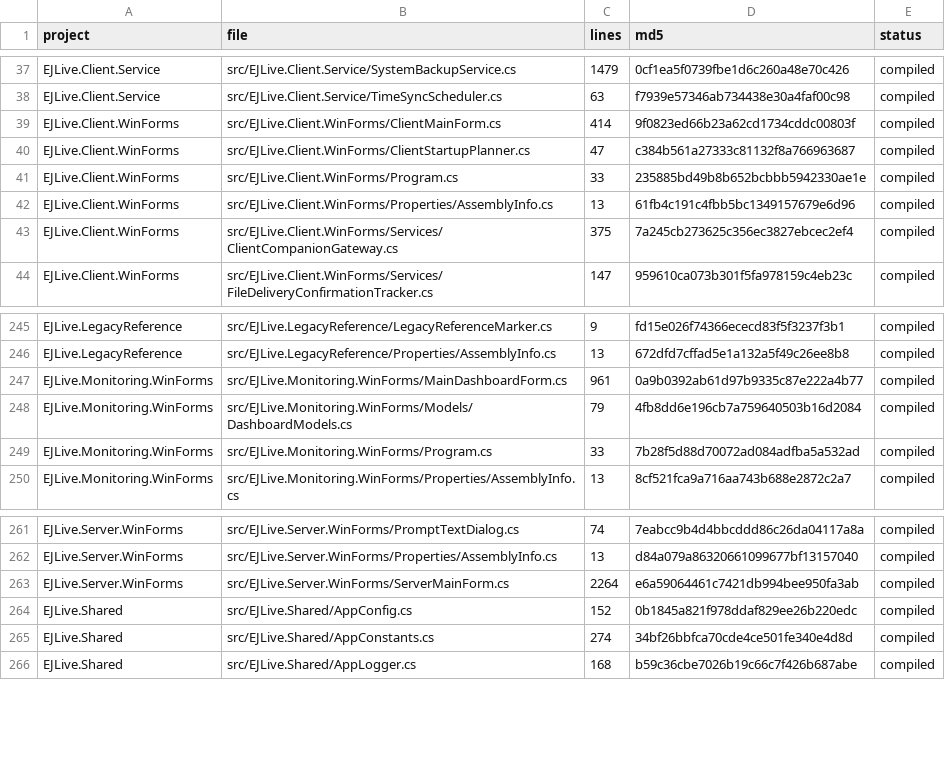
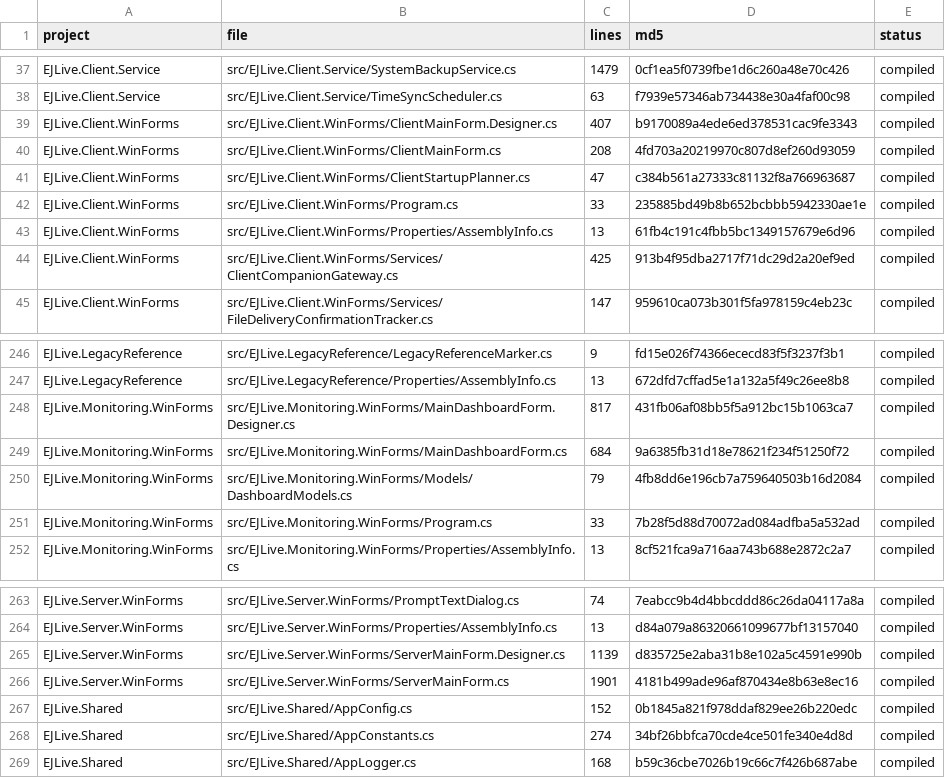
Before and after one commit to emadmukred/EJLive.platform, a CSV file: artifacts/ActiveCompileMap.csv, drawn as a sheet; only a part is shown, gaps mark what is left out.

Commit message:
Wave 5 (SS-10 / C-24 residual + C-31): Designer partials on the three main consoles + one health-file parse seam
C-28 (ClientMainForm, 36 designer fields), C-29 (MainDashboardForm, 104),
C-30 (ServerMainForm, 199 + 16 menu items): the C-24 safe-regeneration process
- InitializeComponent = create/property/parent only, every event binding in the
companion WireEvents(), Dispose(bool)+components, AutoScaleMode.Dpi, TabIndex
in visual order, AccessibleName on data surfaces. Grid theme inlined as
designer-settable properties; EnableDoubleBuffering kept behaviour-side in
PrepareGrids(); refresh order identical to the legacy tab builders. Window
metrics preserved (Size -> ClientSize mapping documented in each designer
header); legacy TabPage BackColor omissions preserved too.

C-31 (Track08 gap): ServiceHealthSnapshot promoted to the canonical public
record with TryParseJson as the single health-file parse seam; the
reflection-pinned ClientMainForm.TryParseServiceHealthSnapshot contract closed
by a thin bridge; InProcessClientServiceGateway deduplicated onto the record
(live-file shared-handle semantics kept).

C-32 (E-31): tools/hooks/pre-commit invoked the tool with three mutually
exclusive --check-* flags (argparse exit 2 on every file -> every commit
blocked); now it calls the tool per file with no check flag, which runs all
three rule sets as the hook's header documents.

D-02 / D-09: kept OPEN with honest classifications - the activation audit
confirms zero compiled consumers for the ten D-02 dumps, and the D-09
AgentBootstrapper runtime is covered by the compiled agent surface
(AgentHeadlessController + ClientAgentWindowsService); promotions deferred to
a consumer-driven design (C-27: no dead facade).

Gate 41/41 PASS | ledgers regenerated (324 compiled files / 60 879 lines) |
constant-resolution 0 issues | incoming-rules: no new findings, all 24
reflection-pinned form contracts still resolve.

```diff
--- a/artifacts/ActiveCompileMap.csv
+++ b/artifacts/ActiveCompileMap.csv
@@ -38,3 +38,4 @@ EJLive.Client.Service,src/EJLive.Client.Service/SystemBackupService.cs,1479,0cf1
 EJLive.Client.Service,src/EJLive.Client.Service/TimeSyncScheduler.cs,63,f7939e57346ab734438e30a4faf00c98,compiled
-EJLive.Client.WinForms,src/EJLive.Client.WinForms/ClientMainForm.cs,414,9f0823ed66b23a62cd1734cddc00803f,compiled
+EJLive.Client.WinForms,src/EJLive.Client.WinForms/ClientMainForm.Designer.cs,407,b9170089a4ede6ed378531cac9fe3343,compiled
+EJLive.Client.WinForms,src/EJLive.Client.WinForms/ClientMainForm.cs,208,4fd703a20219970c807d8ef260d93059,compiled
 EJLive.Client.WinForms,src/EJLive.Client.WinForms/ClientStartupPlanner.cs,47,c384b561a27333c81132f8a766963687,compiled
@@ -42,3 +43,3 @@ EJLive.Client.WinForms,src/EJLive.Client.WinForms/Program.cs,33,235885bd49b8b652
 EJLive.Client.WinForms,src/EJLive.Client.WinForms/Properties/AssemblyInfo.cs,13,61fb4c191c4fbb5bc1349157679e6d96,compiled
-EJLive.Client.WinForms,src/EJLive.Client.WinForms/Services/ClientCompanionGateway.cs,375,7a245cb273625c356ec3827ebcec2ef4,compiled
+EJLive.Client.WinForms,src/EJLive.Client.WinForms/Services/ClientCompanionGateway.cs,425,913b4f95dba2717f71dc29d2a20ef9ed,compiled
 EJLive.Client.WinForms,src/EJLive.Client.WinForms/Services/FileDeliveryConfirmationTracker.cs,147,959610ca073b301f5fa978159c4eb23c,compiled
@@ -246,3 +247,4 @@ EJLive.LegacyReference,src/EJLive.LegacyReference/LegacyReferenceMarker.cs,9,fd1
 EJLive.LegacyReference,src/EJLive.LegacyReference/Properties/AssemblyInfo.cs,13,672dfd7cffad5e1a132a5f49c26ee8b8,compiled
-EJLive.Monitoring.WinForms,src/EJLive.Monitoring.WinForms/MainDashboardForm.cs,961,0a9b0392ab61d97b9335c87e222a4b77,compiled
+EJLive.Monitoring.WinForms,src/EJLive.Monitoring.WinForms/MainDashboardForm.Designer.cs,817,431fb06af08bb5f5a912bc15b1063ca7,compiled
+EJLive.Monitoring.WinForms,src/EJLive.Monitoring.WinForms/MainDashboardForm.cs,684,9a6385fb31d18e78621f234f51250f72,compiled
 EJLive.Monitoring.WinForms,src/EJLive.Monitoring.WinForms/Models/DashboardModels.cs,79,4fb8dd6e196cb7a759640503b16d2084,compiled
@@ -262,3 +264,4 @@ EJLive.Server.WinForms,src/EJLive.Server.WinForms/PromptTextDialog.cs,74,7eabcc9
 EJLive.Server.WinForms,src/EJLive.Server.WinForms/Properties/AssemblyInfo.cs,13,d84a079a86320661099677bf13157040,compiled
-EJLive.Server.WinForms,src/EJLive.Server.WinForms/ServerMainForm.cs,2264,e6a59064461c7421db994bee950fa3ab,compiled
+EJLive.Server.WinForms,src/EJLive.Server.WinForms/ServerMainForm.Designer.cs,1139,d835725e2aba31b8e102a5c4591e990b,compiled
+EJLive.Server.WinForms,src/EJLive.Server.WinForms/ServerMainForm.cs,1901,4181b499ade96af870434e8b63e8ec16,compiled
 EJLive.Shared,src/EJLive.Shared/AppConfig.cs,152,0b1845a821f978ddaf829ee26b220edc,compiled
```
Also changed, not shown: 18 other files.
